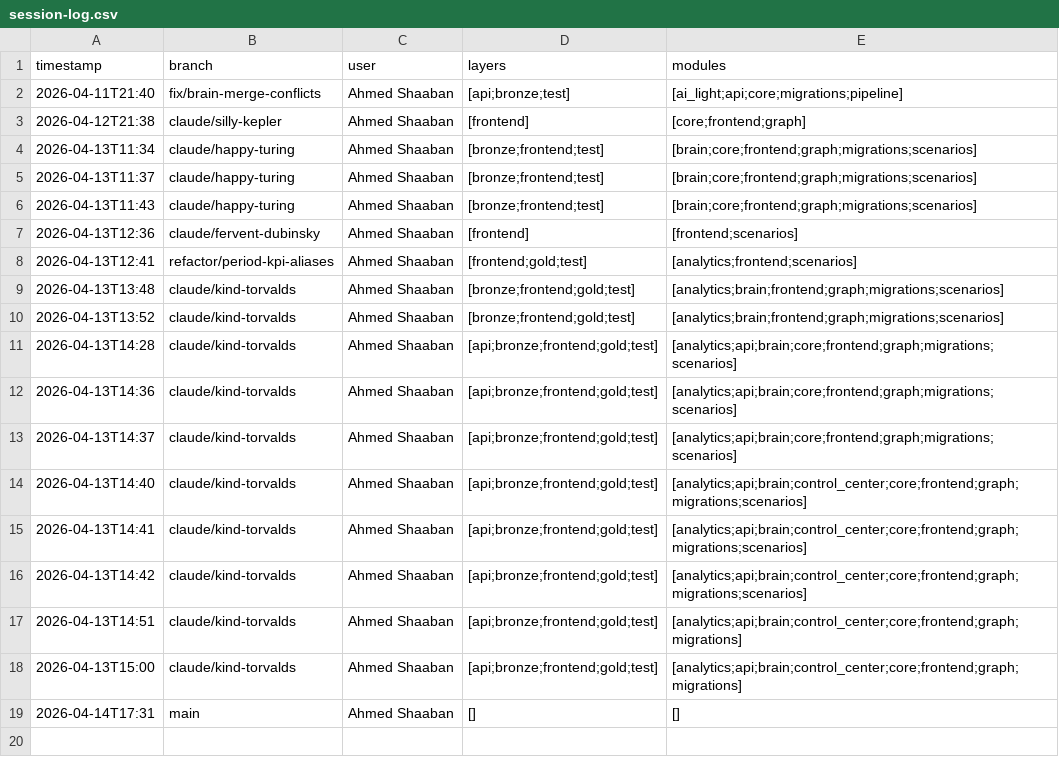
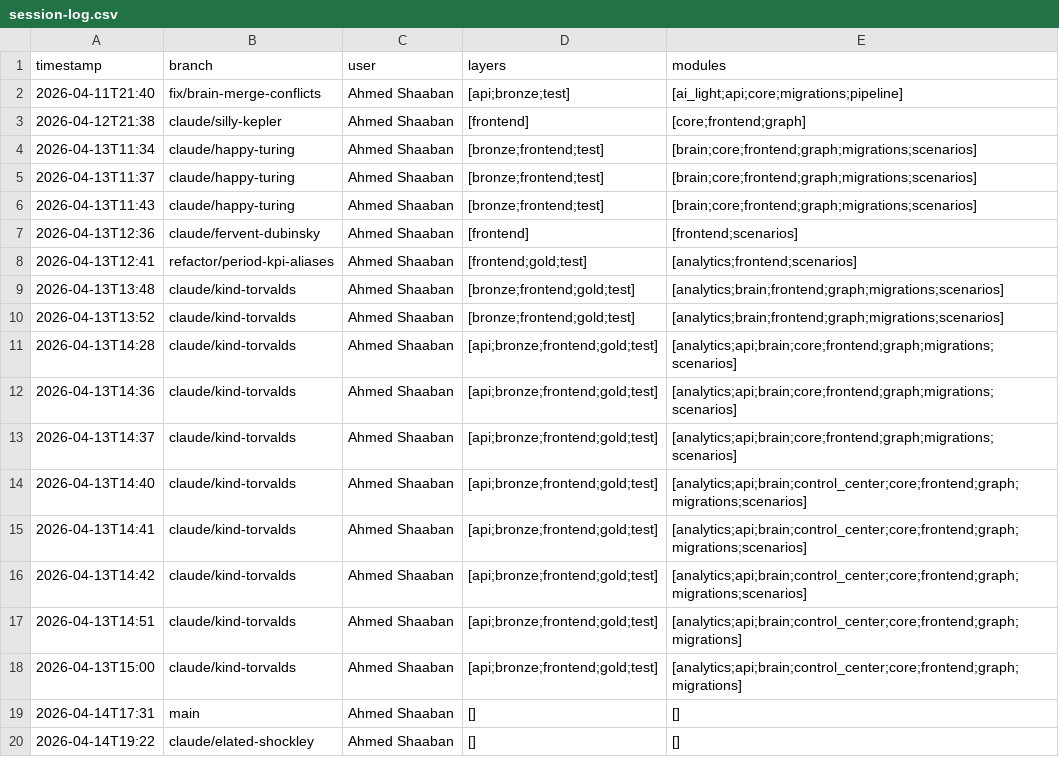
Before and after one commit to ahmed-shaaban-94/Data-Pulse, a CSV file: docs/brain/session-log.csv, drawn as a sheet.

```diff
--- a/docs/brain/session-log.csv
+++ b/docs/brain/session-log.csv
@@ -19 +19,2 @@ timestamp,branch,user,layers,modules
 2026-04-14T17:31,main,Ahmed Shaaban,[],[]
+2026-04-14T19:22,claude/elated-shockley,Ahmed Shaaban,[],[]
```
Also changed, not shown: 9 other files.
